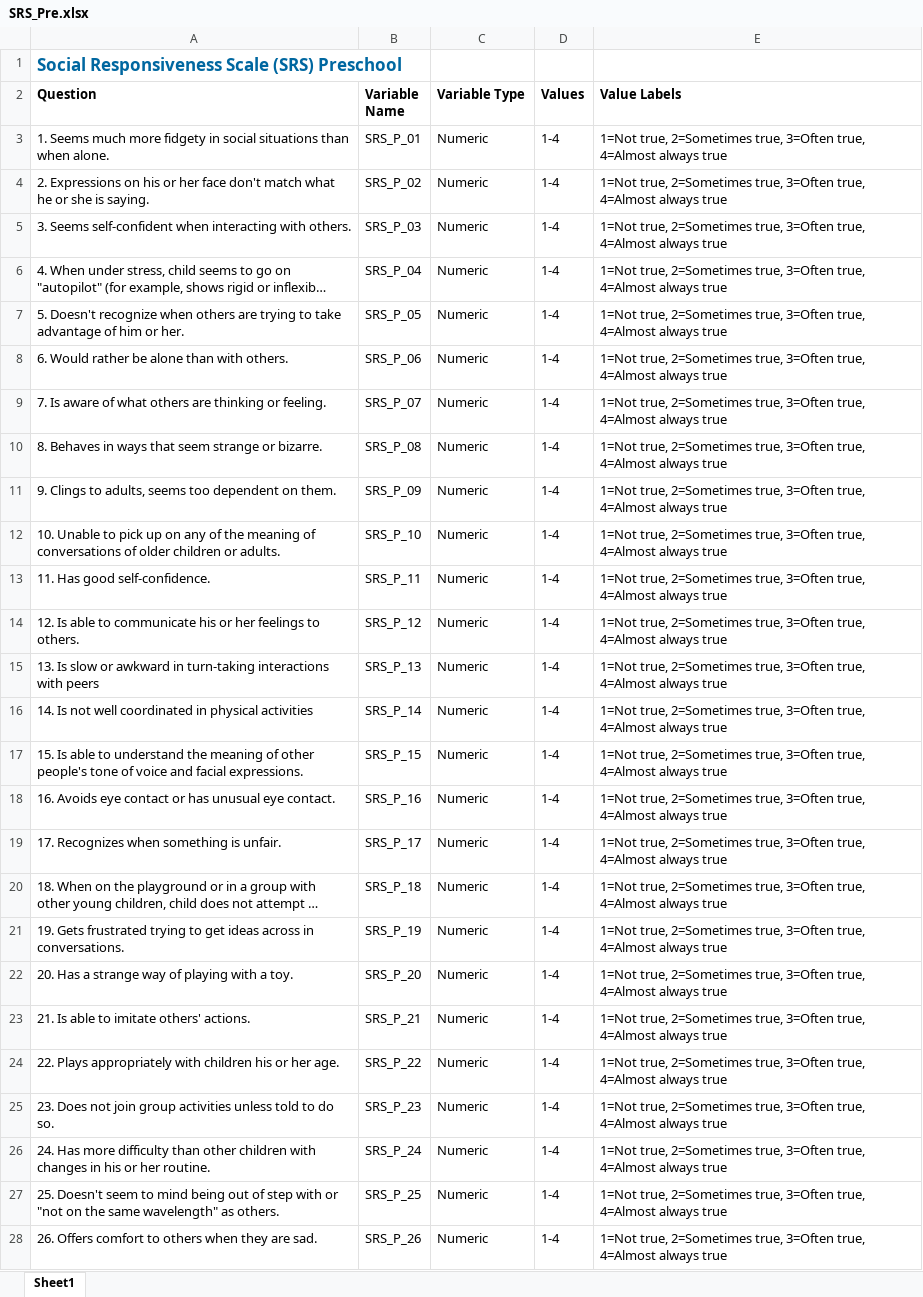
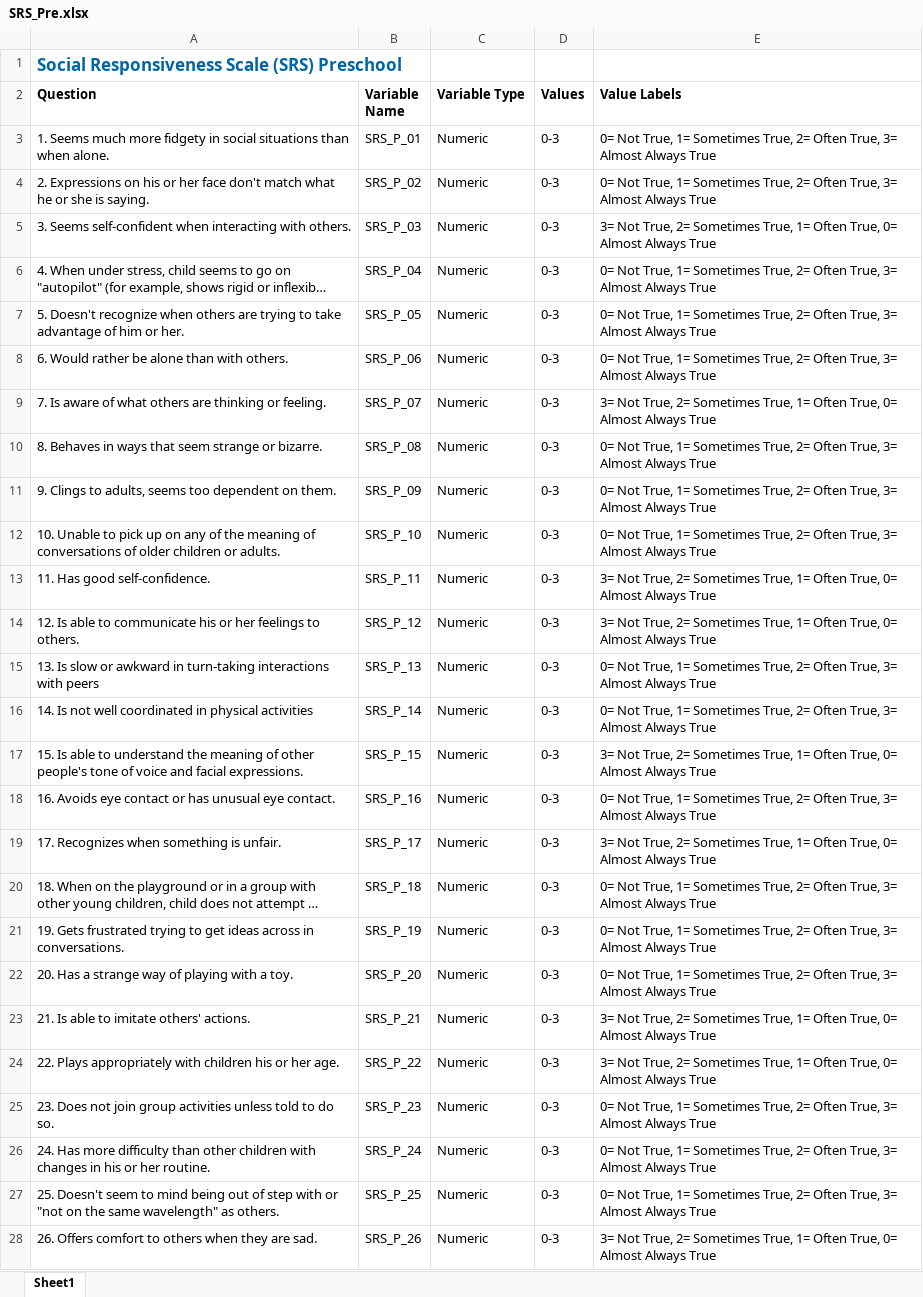
Before and after one commit to charlie42/diagnosis-predictor, an Excel workbook: references/Release9_DataDic/SRS_Pre.xlsx, sheet Sheet1, drawn as a sheet; only a part is shown; long unchanged cells end in …; values as stored, in another font and other column widths than the file's, no borders; the diff covers the shown part only; the diff names each change by its address in the sheet, - before the commit and + after, or states it on an @@ line.

Commit message:
new data dicts for inverse response options + rename make_HBN

```diff
--- a/references/Release9_DataDic/SRS_Pre.xlsx (sheet Sheet1)
+++ b/references/Release9_DataDic/SRS_Pre.xlsx (sheet Sheet1)
-D3:D28 (Values): 1-4
+D3:D28 (Values): 0-3
-E3:E4 (Value Labels): 1=Not true, 2=Sometimes true, 3=Often true, 4=Almost always true
+E3:E4 (Value Labels): 0= Not True, 1= Sometimes True, 2= Often True, 3= Almost Always True
-E5 (Value Labels): 1=Not true, 2=Sometimes true, 3=Often true, 4=Almost always true
+E5 (Value Labels): 3= Not True, 2= Sometimes True, 1= Often True, 0= Almost Always True
-E6:E8 (Value Labels): 1=Not true, 2=Sometimes true, 3=Often true, 4=Almost always true
+E6:E8 (Value Labels): 0= Not True, 1= Sometimes True, 2= Often True, 3= Almost Always True
-E9 (Value Labels): 1=Not true, 2=Sometimes true, 3=Often true, 4=Almost always true
+E9 (Value Labels): 3= Not True, 2= Sometimes True, 1= Often True, 0= Almost Always True
-E10:E12 (Value Labels): 1=Not true, 2=Sometimes true, 3=Often true, 4=Almost always true
+E10:E12 (Value Labels): 0= Not True, 1= Sometimes True, 2= Often True, 3= Almost Always True
-E13:E14 (Value Labels): 1=Not true, 2=Sometimes true, 3=Often true, 4=Almost always true
+E13:E14 (Value Labels): 3= Not True, 2= Sometimes True, 1= Often True, 0= Almost Always True
-E15:E16 (Value Labels): 1=Not true, 2=Sometimes true, 3=Often true, 4=Almost always true
+E15:E16 (Value Labels): 0= Not True, 1= Sometimes True, 2= Often True, 3= Almost Always True
-E17 (Value Labels): 1=Not true, 2=Sometimes true, 3=Often true, 4=Almost always true
+E17 (Value Labels): 3= Not True, 2= Sometimes True, 1= Often True, 0= Almost Always True
-E18 (Value Labels): 1=Not true, 2=Sometimes true, 3=Often true, 4=Almost always true
+E18 (Value Labels): 0= Not True, 1= Sometimes True, 2= Often True, 3= Almost Always True
-E19 (Value Labels): 1=Not true, 2=Sometimes true, 3=Often true, 4=Almost always true
+E19 (Value Labels): 3= Not True, 2= Sometimes True, 1= Often True, 0= Almost Always True
-E20:E22 (Value Labels): 1=Not true, 2=Sometimes true, 3=Often true, 4=Almost always true
+E20:E22 (Value Labels): 0= Not True, 1= Sometimes True, 2= Often True, 3= Almost Always True
-E23:E24 (Value Labels): 1=Not true, 2=Sometimes true, 3=Often true, 4=Almost always true
+E23:E24 (Value Labels): 3= Not True, 2= Sometimes True, 1= Often True, 0= Almost Always True
-E25:E27 (Value Labels): 1=Not true, 2=Sometimes true, 3=Often true, 4=Almost always true
+E25:E27 (Value Labels): 0= Not True, 1= Sometimes True, 2= Often True, 3= Almost Always True
-E28 (Value Labels): 1=Not true, 2=Sometimes true, 3=Often true, 4=Almost always true
+E28 (Value Labels): 3= Not True, 2= Sometimes True, 1= Often True, 0= Almost Always True
```
Also changed, not shown: 78 edited cells elsewhere in this sheet, references/Release9_DataDic/GRIT.xlsx, references/Release9_DataDic/SCQ.xlsx, 10 other files.
